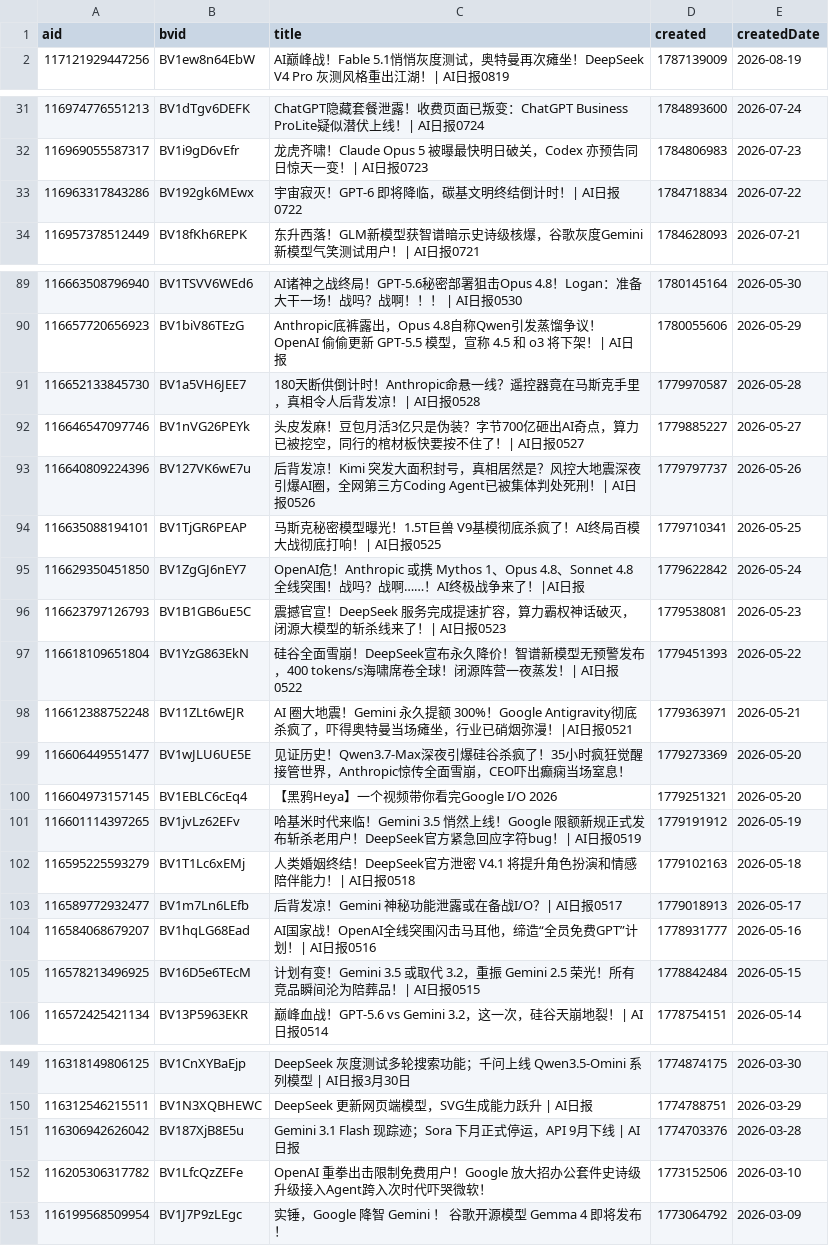
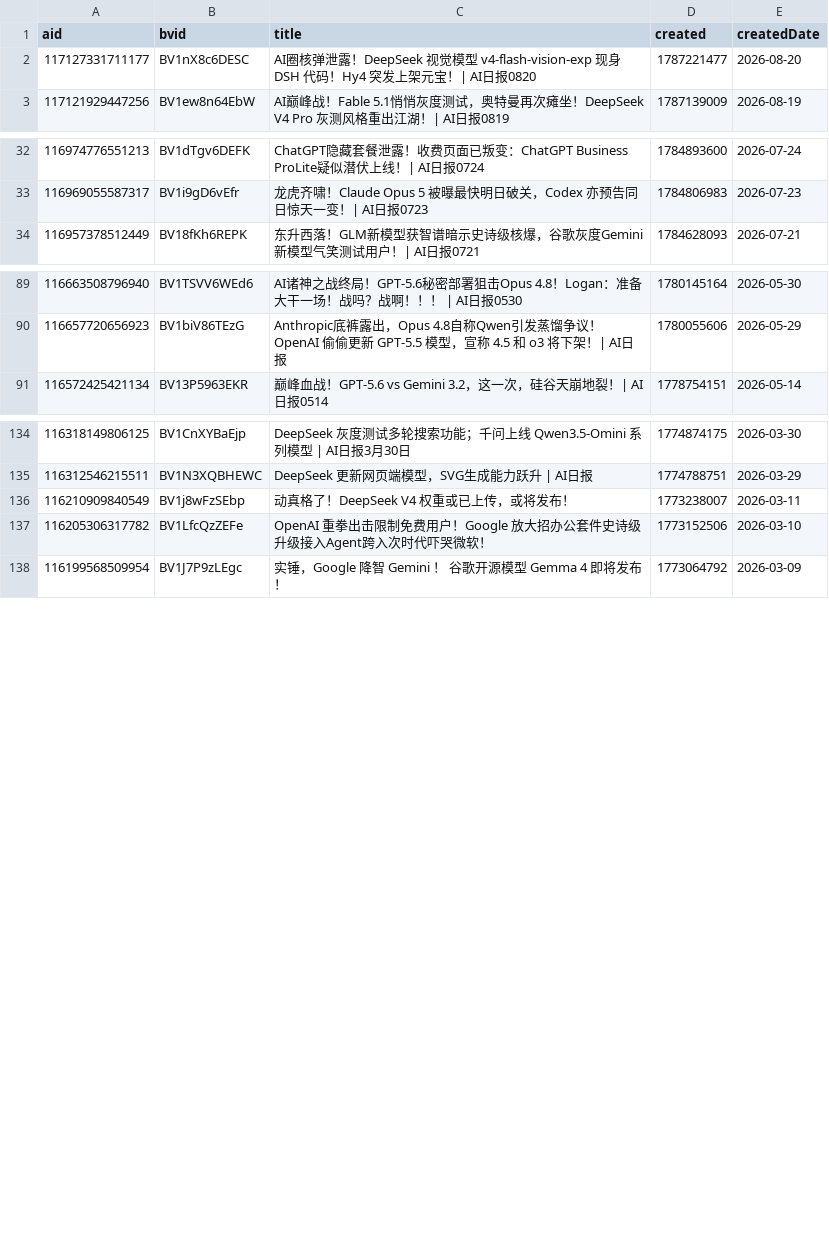
Before and after one commit to ChouChiu/heya-skill, a CSV file: skills/heya-title-style/references/01-titles.csv, drawn as a sheet; only a part is shown, gaps mark what is left out; removed rows and columns are numbered as before the commit, all else as after; the diff names each change by its address in the sheet, - before the commit and + after, or states it on an @@ line.

```diff
--- a/skills/heya-title-style/references/01-titles.csv
+++ b/skills/heya-title-style/references/01-titles.csv
+row 2: 117127331711177 | BV1nX8c6DESC | AI圈核弹泄露！DeepSeek 视觉模型 v4-flash-vision-exp 现身 DSH 代码！Hy4 突发上架元宝！| AI日报0820 | 1787221477 | 2026-08-20
-row 33: 116963317843286 | BV192gk6MEwx | 宇宙寂灭！GPT-6 即将降临，碳基文明终结倒计时！| AI日报0722 | 1784718834 | 2026-07-22
-row 91: 116652133845730 | BV1a5VH6JEE7 | 180天断供倒计时！Anthropic命悬一线？遥控器竟在马斯克手里，真相令人后背发凉！| AI日报0528 | 1779970587 | 2026-05-28
-row 92: 116646547097746 | BV1nVG26PEYk | 头皮发麻！豆包月活3亿只是伪装？字节700亿砸出AI奇点，算力已被挖空，同行的棺材板快要按不住了！| AI日报0527 | 1779885227 | 2026-05-27
-row 93: 116640809224396 | BV127VK6wE7u | 后背发凉！Kimi 突发大面积封号，真相居然是？风控大地震深夜引爆AI圈，全网第三方Coding Agent已被集体判处死刑！| AI日报0526 | 1779797737 | 2026-05-26
-row 94: 116635088194101 | BV1TjGR6PEAP | 马斯克秘密模型曝光！1.5T巨兽 V9基模彻底杀疯了！AI终局百模大战彻底打响！| AI日报0525 | 1779710341 | 2026-05-25
-row 95: 116629350451850 | BV1ZgGJ6nEY7 | OpenAI危！Anthropic 或携 Mythos 1、Opus 4.8、Sonnet 4.8 全线突围！战吗？战啊……！AI终极战争来了！|AI日报 | 1779622842 | 2026-05-24
-row 96: 116623797126793 | BV1B1GB6uE5C | 震撼官宣！DeepSeek 服务完成提速扩容，算力霸权神话破灭，闭源大模型的斩杀线来了！| AI日报0523 | 1779538081 | 2026-05-23
-row 97: 116618109651804 | BV1YzG863EkN | 硅谷全面雪崩！DeepSeek宣布永久降价！智谱新模型无预警发布，400 tokens/s海啸席卷全球！闭源阵营一夜蒸发！| AI日报0522 | 1779451393 | 2026-05-22
-row 98: 116612388752248 | BV11ZLt6wEJR | AI 圈大地震！Gemini 永久提额 300%！Google Antigravity彻底杀疯了，吓得奥特曼当场瘫坐，行业已硝烟弥漫！|AI日报0521 | 1779363971 | 2026-05-21
-row 99: 116606449551477 | BV1wJLU6UE5E | 见证历史！Qwen3.7-Max深夜引爆硅谷杀疯了！35小时疯狂觉醒接管世界，Anthropic惊传全面雪崩，CEO吓出癫痫当场窒息！ | 1779273369 | 2026-05-20
-row 100: 116604973157145 | BV1EBLC6cEq4 | 【黑鸦Heya】一个视频带你看完Google I/O 2026 | 1779251321 | 2026-05-20
-row 101: 116601114397265 | BV1jvLz62EFv | 哈基米时代来临！Gemini 3.5 悄然上线！Google 限额新规正式发布斩杀老用户！DeepSeek官方紧急回应字符bug！| AI日报0519 | 1779191912 | 2026-05-19
-row 102: 116595225593279 | BV1T1Lc6xEMj | 人类婚姻终结！DeepSeek官方泄密 V4.1 将提升角色扮演和情感陪伴能力！| AI日报0518 | 1779102163 | 2026-05-18
-row 103: 116589772932477 | BV1m7Ln6LEfb | 后背发凉！Gemini 神秘功能泄露或在备战I/O？| AI日报0517 | 1779018913 | 2026-05-17
-row 104: 116584068679207 | BV1hqLG68Ead | AI国家战！OpenAI全线突围闪击马耳他，缔造“全员免费GPT”计划！| AI日报0516 | 1778931777 | 2026-05-16
-row 105: 116578213496925 | BV16D5e6TEcM | 计划有变！Gemini 3.5 或取代 3.2，重振 Gemini 2.5 荣光！所有竞品瞬间沦为陪葬品！| AI日报0515 | 1778842484 | 2026-05-15
-row 151: 116306942626042 | BV187XjB8E5u | Gemini 3.1 Flash 现踪迹；Sora 下月正式停运，API 9月下线 | AI日报 | 1774703376 | 2026-03-28
+row 136: 116210909840549 | BV1j8wFzSEbp | 动真格了！DeepSeek V4 权重或已上传，或将发布！ | 1773238007 | 2026-03-11
```
Also changed, not shown: 4 other files.
